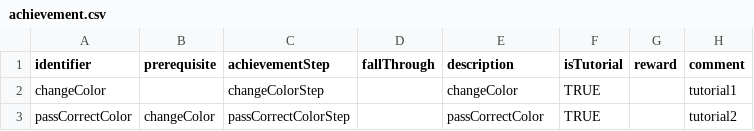
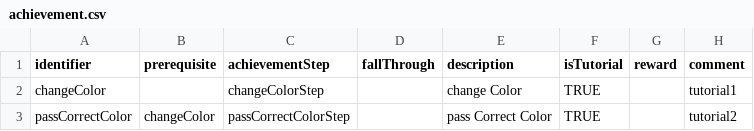
Before and after one commit to shshwdr/color-switch, a CSV file: Assets/StreamingAssets/achievement.csv, drawn as a sheet.

Commit message:
add amount step

```diff
--- a/Assets/StreamingAssets/achievement.csv
+++ b/Assets/StreamingAssets/achievement.csv
@@ -1,3 +1,3 @@
 identifier,prerequisite,achievementStep,fallThrough,description,isTutorial,reward,comment
-changeColor,,changeColorStep,,changeColor,TRUE,,tutorial1
-passCorrectColor,changeColor,passCorrectColorStep,,passCorrectColor,TRUE,,tutorial2
+changeColor,,changeColorStep,,change Color,TRUE,,tutorial1
+passCorrectColor,changeColor,passCorrectColorStep,,pass Correct Color,TRUE,,tutorial2
```
Also changed, not shown: 15 other files.
